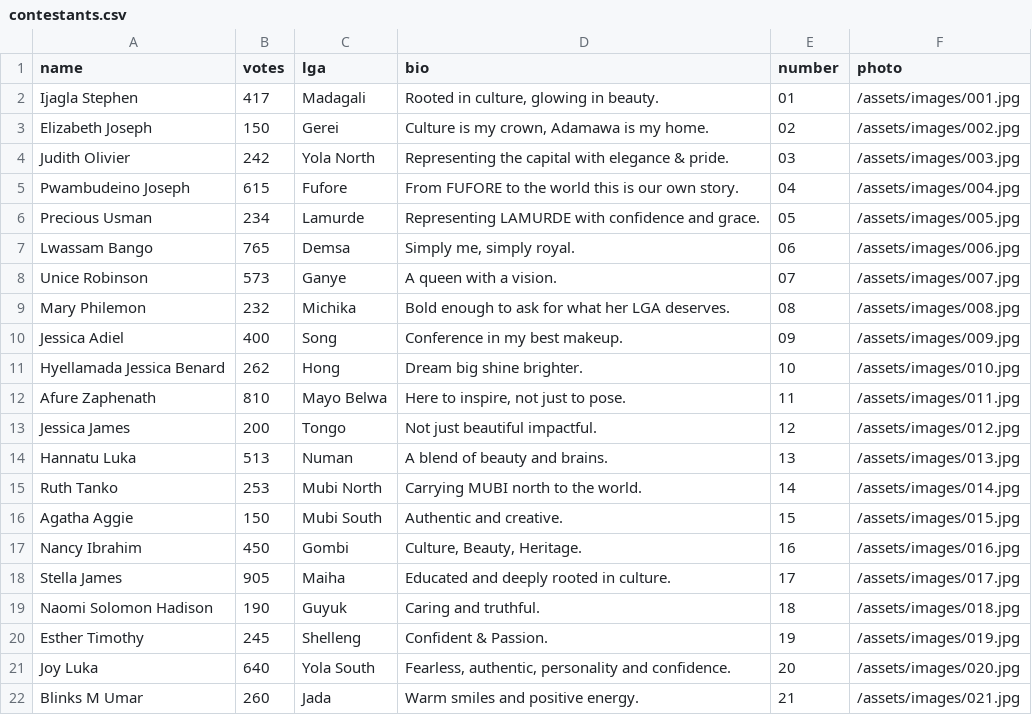
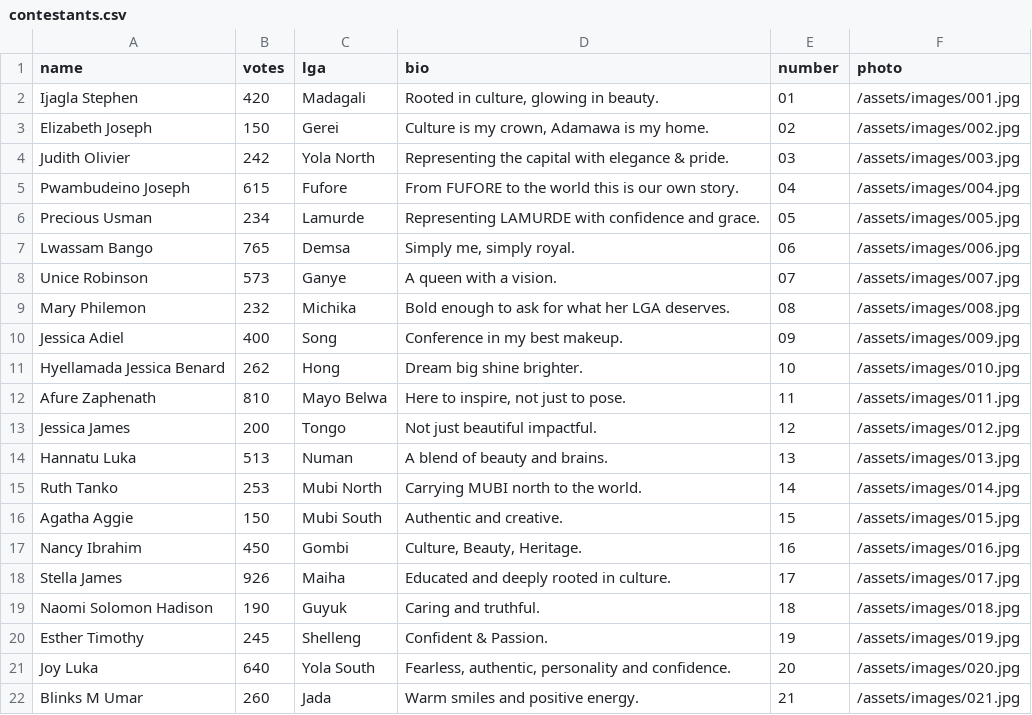
Before and after one commit to Abeltrust/ADAMAWALensBattle, a CSV file: contestants.csv, drawn as a sheet.

Commit message:
Update votes for Ijagla Stephen and Stella James

```diff
--- a/contestants.csv
+++ b/contestants.csv
@@ -1,3 +1,3 @@
 name,votes,lga,bio,number,photo
-Ijagla Stephen,417,Madagali,"Rooted in culture, glowing in beauty.",01,/assets/images/001.jpg
+Ijagla Stephen,420,Madagali,"Rooted in culture, glowing in beauty.",01,/assets/images/001.jpg
 Elizabeth Joseph,150,Gerei,"Culture is my crown, Adamawa is my home.",02,/assets/images/002.jpg
@@ -17,3 +17,3 @@ Agatha Aggie,150,Mubi South,"Authentic and creative.",15,/assets/images/015.jpg
 Nancy Ibrahim,450,Gombi,"Culture, Beauty, Heritage.",16,/assets/images/016.jpg
-Stella James,905,Maiha,"Educated and deeply rooted in culture.",17,/assets/images/017.jpg
+Stella James,926,Maiha,"Educated and deeply rooted in culture.",17,/assets/images/017.jpg
 Naomi Solomon Hadison,190,Guyuk,"Caring and truthful.",18,/assets/images/018.jpg
```
